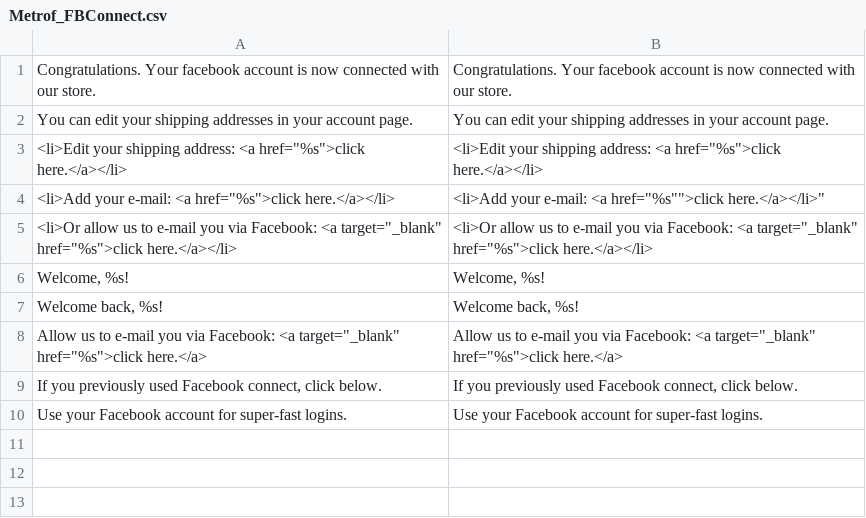
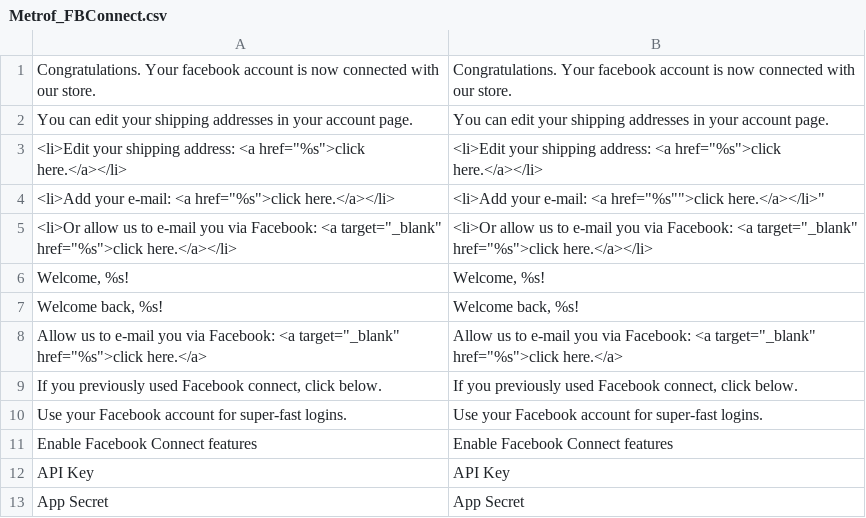
Before and after one commit to markkimsal/Metrof_FBConnect, a CSV file: locale/en_US/Metrof_FBConnect.csv, drawn as a sheet.

```diff
--- a/locale/en_US/Metrof_FBConnect.csv
+++ b/locale/en_US/Metrof_FBConnect.csv
@@ -10 +10,4 @@
 "Use your Facebook account for super-fast logins.","Use your Facebook account for super-fast logins."
+"Enable Facebook Connect features","Enable Facebook Connect features"
+"API Key","API Key"
+"App Secret","App Secret"
```
Also changed, not shown: locale/es_ES/Metrof_FBConnect.csv, 1 other file.
